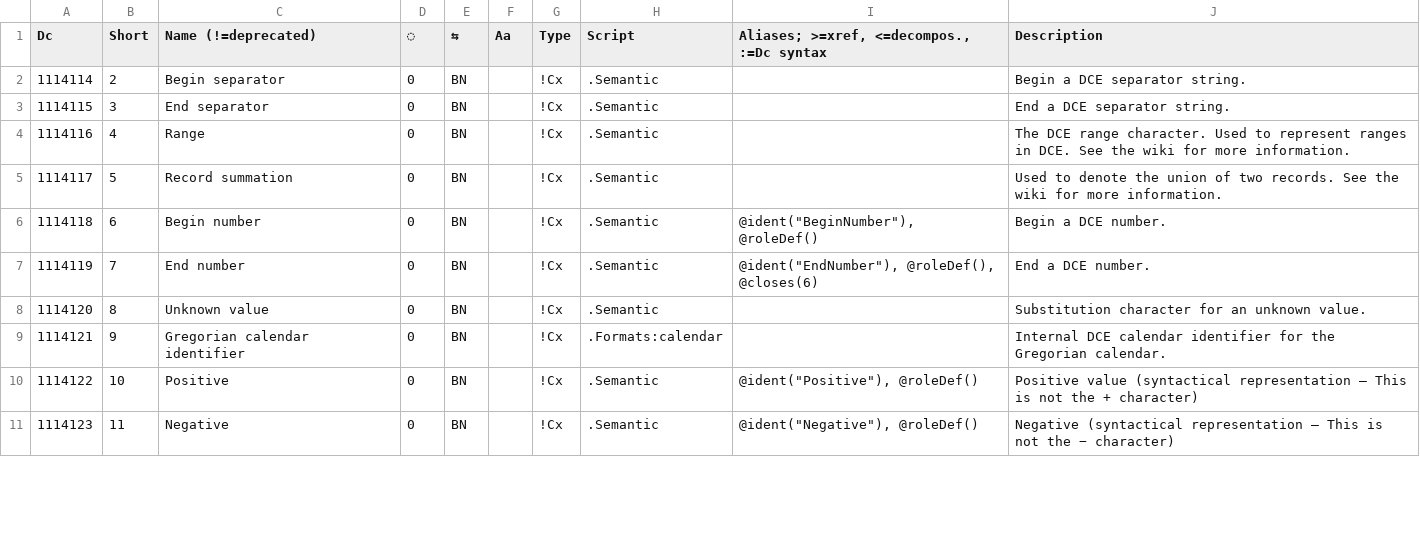
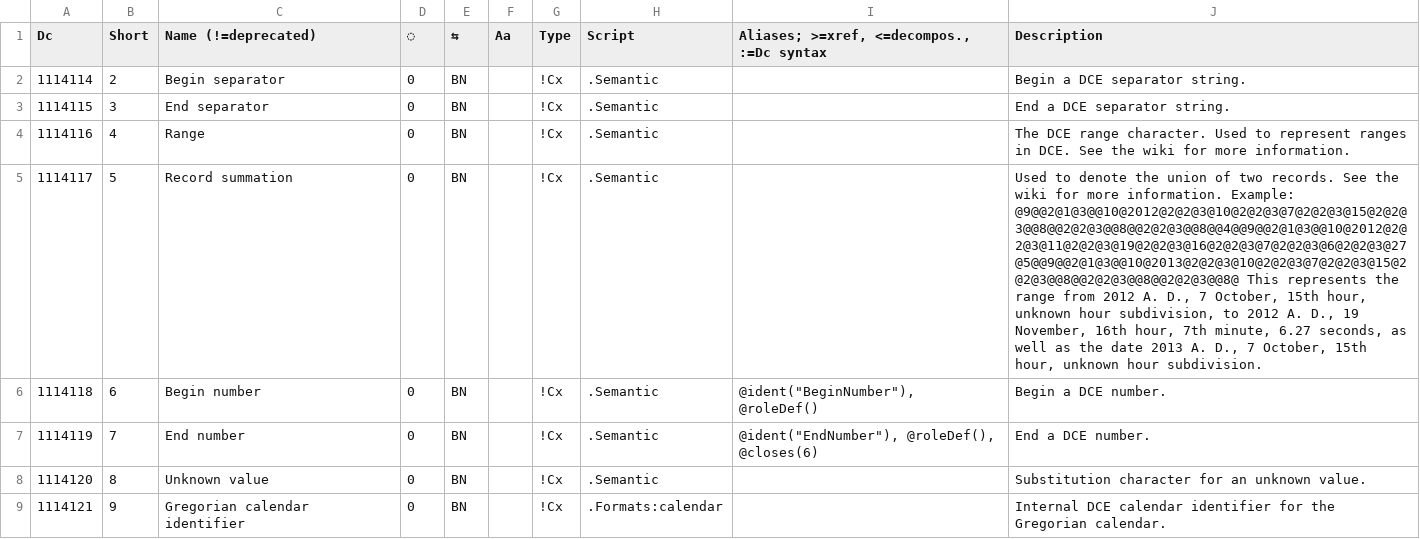
Before and after one commit to collectivetoolbox/collectivetoolbox, a CSV file: src/formats/dcdata/data/categories/semantic.csv, drawn as a sheet; only a part is shown; the shorter side is filled out with more unchanged rows; the diff names each change by its address in the sheet, - before the commit and + after, or states it on an @@ line.

Commit message:
data: Document Dc 5

```diff
--- a/src/formats/dcdata/data/categories/semantic.csv
+++ b/src/formats/dcdata/data/categories/semantic.csv
-J5 (Description): …more information.
+J5 (Description): …more information. Example: @9@@2@1@3@@10@2012@2@2@3@10@2@2@3@7@2@2@3@15@2@2@3@@8@@2@2@3@@8@@2@2@3@@8@@4@@9@@2@1@3@@10@2012@2@2@3@11@2@2@3@19@2@2@3@16@2@2@3@7@2@2@3@6@2@2@3@27@5@@9@@2@1@3@@10@2013@2@2@3@10@2@2@3@7@2@2@3@15@2@2@3@@8@@2@2@3@@8@@2@2@3@@8@ This represents the range from 2012 A. D., 7 October, 15th hour, unknown hour subdivision, to 2012 A. D., 19 November, 16th hour, 7th minute, 6.27 seconds, as well as the date 2013 A. D., 7 October, 15th hour, unknown hour subdivision.
```
Also changed, not shown: 1 other file.
